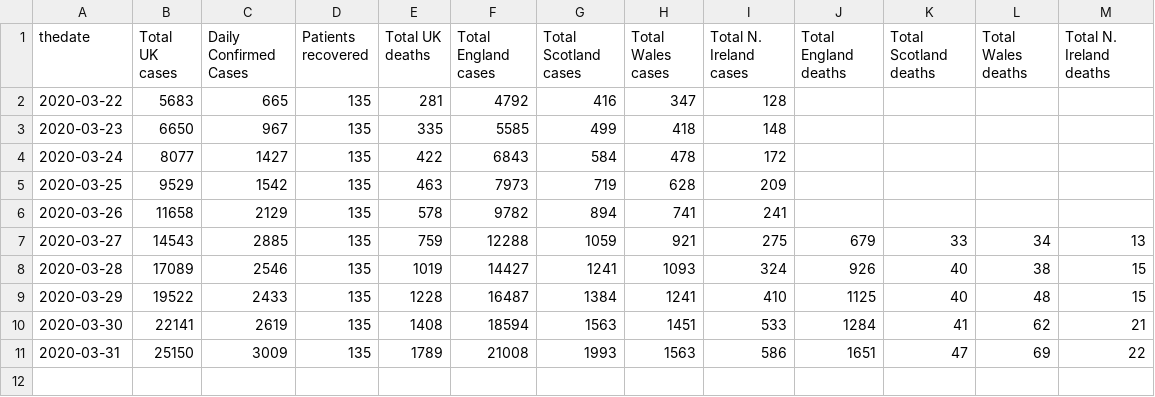
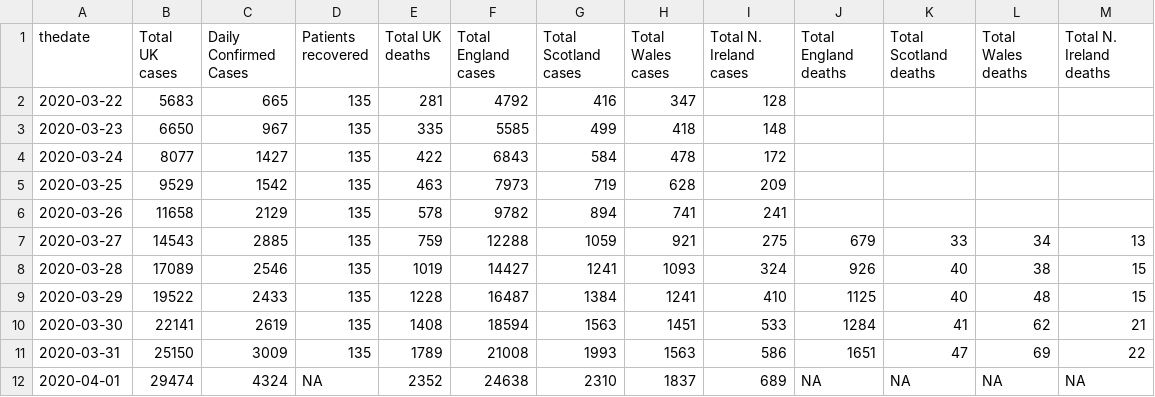
Before and after one commit to RichardPilbery/coronavirus, a CSV file: covid-general-data.csv, drawn as a sheet; the diff names each change by its address in the sheet, - before the commit and + after, or states it on an @@ line.

```diff
--- a/covid-general-data.csv
+++ b/covid-general-data.csv
+row 12: 2020-04-01 | 29474 | 4324 | NA | 2352 | 24638 | 2310 | 1837 | 689 | NA | NA | NA | NA
```
Also changed, not shown: coronavirus-data.csv, covid-nhs-data.csv, 3 other files.
